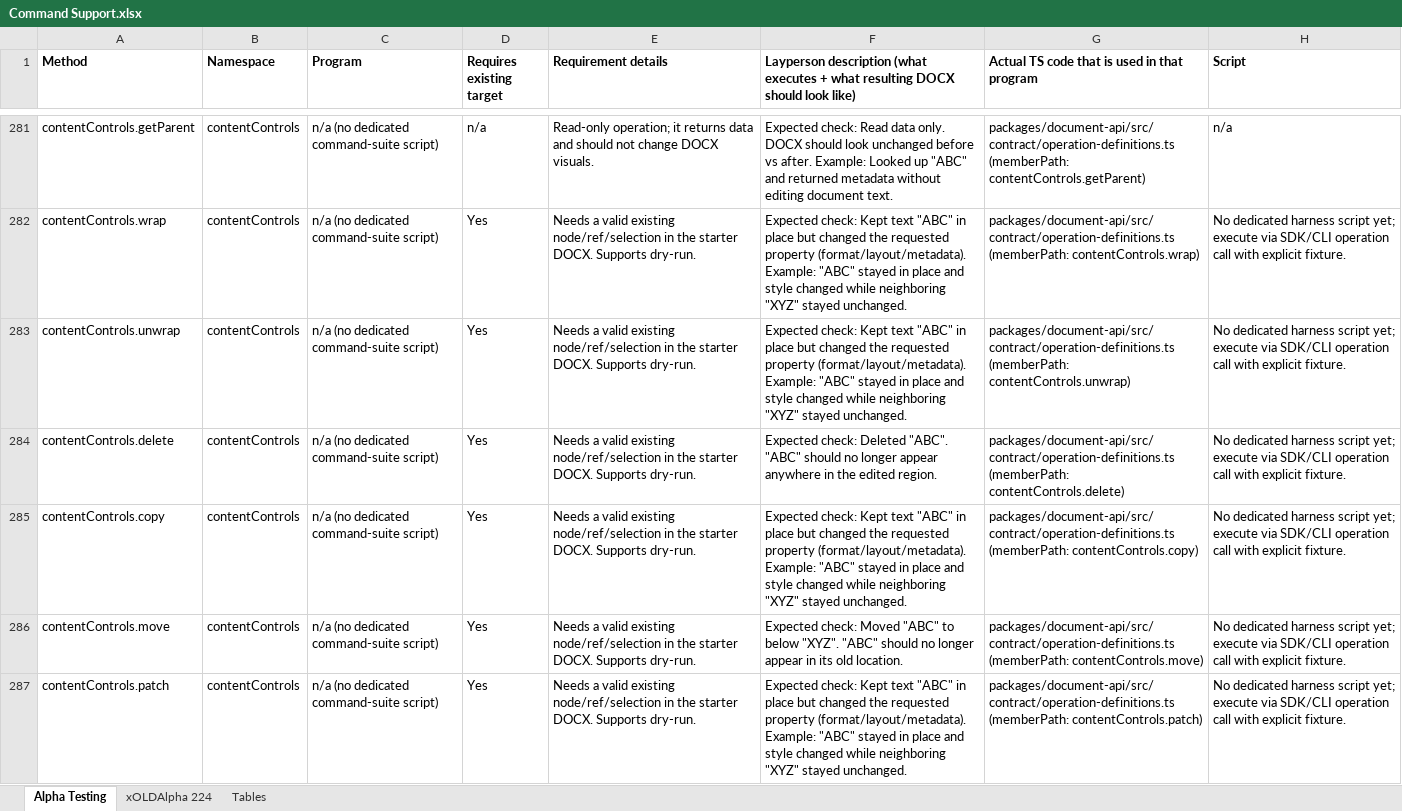
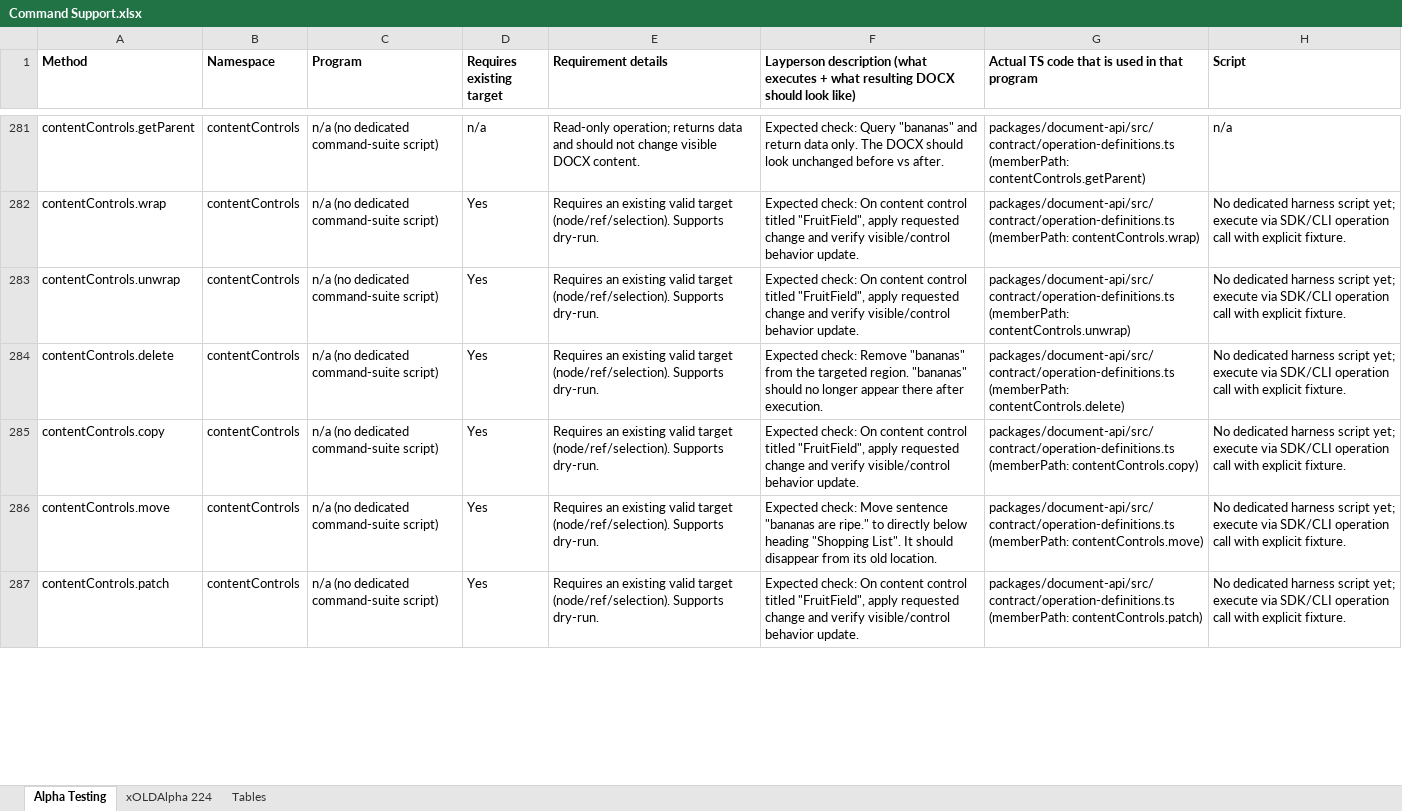
Before and after one commit to missysuperdoc/temp-doc-host, an Excel workbook: Reports/Command Support.xlsx, sheet Alpha Testing, drawn as a sheet; only a part is shown, gaps mark what is left out; values as stored, in another font and other column widths than the file's, no borders; the diff covers the shown part only; the diff names each change by its address in the sheet, - before the commit and + after, or states it on an @@ line.

Commit message:
Update command support spreadsheet

```diff
--- a/Reports/Command Support.xlsx (sheet Alpha Testing)
+++ b/Reports/Command Support.xlsx (sheet Alpha Testing)
-E281 (Requirement details): Read-only operation; it returns data and should not change DOCX visuals.
+E281 (Requirement details): Read-only operation; returns data and should not change visible DOCX content.
-F281: Expected check: Read data only. DOCX should look unchanged before vs after. Example: Looked up "ABC" and returned metadata without editing document text.
+F281: Expected check: Query "bananas" and return data only. The DOCX should look unchanged before vs after.
-E282:E287 (Requirement details): Needs a valid existing node/ref/selection in the starter DOCX. Supports dry-run.
+E282:E287 (Requirement details): Requires an existing valid target (node/ref/selection). Supports dry-run.
-F282:F283: Expected check: Kept text "ABC" in place but changed the requested property (format/layout/metadata). Example: "ABC" stayed in place and style changed while neighboring "XYZ" stayed unchanged.
+F282:F283: Expected check: On content control titled "FruitField", apply requested change and verify visible/control behavior update.
-F284: Expected check: Deleted "ABC". "ABC" should no longer appear anywhere in the edited region.
+F284: Expected check: Remove "bananas" from the targeted region. "bananas" should no longer appear there after execution.
-F285: Expected check: Kept text "ABC" in place but changed the requested property (format/layout/metadata). Example: "ABC" stayed in place and style changed while neighboring "XYZ" stayed unchanged.
+F285: Expected check: On content control titled "FruitField", apply requested change and verify visible/control behavior update.
-F286: Expected check: Moved "ABC" to below "XYZ". "ABC" should no longer appear in its old…
+F286: Expected check: Move sentence "bananas are ripe." to directly below heading "Shopping List". It should disappear from its old…
-F287: Expected check: Kept text "ABC" in place but changed the requested property (format/layout/metadata). Example: "ABC" stayed in place and style changed while neighboring "XYZ" stayed unchanged.
+F287: Expected check: On content control titled "FruitField", apply requested change and verify visible/control behavior update.
```
Also changed, not shown: 702 edited cells elsewhere in this sheet.
